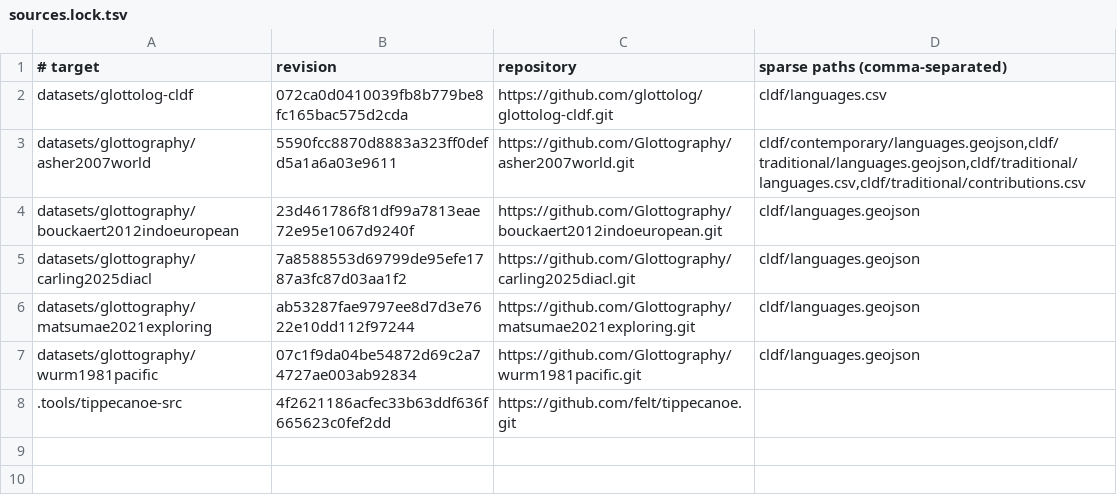
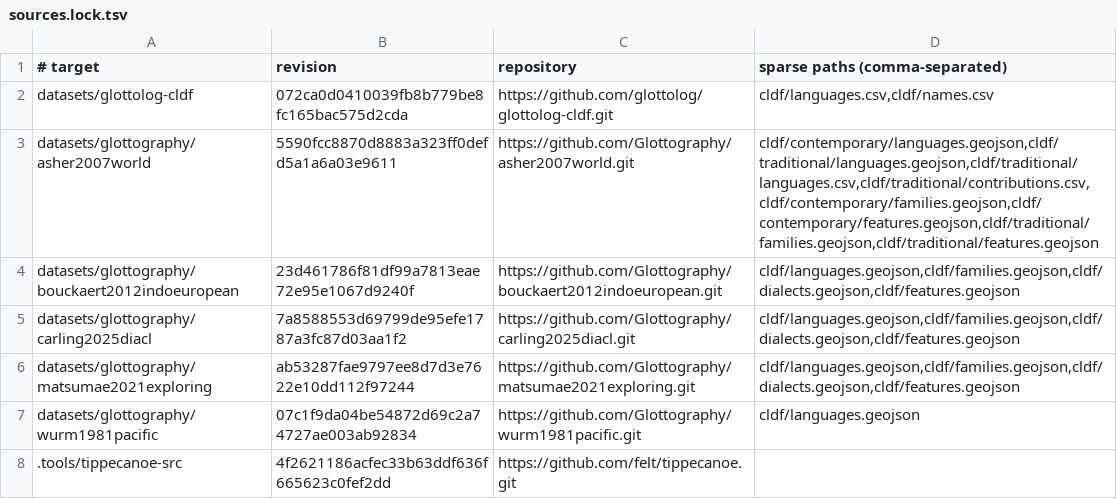
Before and after one commit to maximemulder/lang-viz, a TSV file: pipeline/atlas/sources.lock.tsv, drawn as a sheet.

```diff
--- a/pipeline/atlas/sources.lock.tsv
+++ b/pipeline/atlas/sources.lock.tsv
@@ -1,7 +1,7 @@
 # target	revision	repository	sparse paths (comma-separated)
-datasets/glottolog-cldf	072ca0d0410039fb8b779be8fc165bac575d2cda	https://github.com/glottolog/glottolog-cldf.git	cldf/languages.csv
-datasets/glottography/asher2007world	5590fcc8870d8883a323ff0defd5a1a6a03e9611	https://github.com/Glottography/asher2007world.git	cldf/contemporary/languages.geojson,cldf/traditional/languages.geojson,cldf/traditional/languages.csv,cldf/traditional/contributions.csv
-datasets/glottography/bouckaert2012indoeuropean	23d461786f81df99a7813eae72e95e1067d9240f	https://github.com/Glottography/bouckaert2012indoeuropean.git	cldf/languages.geojson
-datasets/glottography/carling2025diacl	7a8588553d69799de95efe1787a3fc87d03aa1f2	https://github.com/Glottography/carling2025diacl.git	cldf/languages.geojson
-datasets/glottography/matsumae2021exploring	ab53287fae9797ee8d7d3e7622e10dd112f97244	https://github.com/Glottography/matsumae2021exploring.git	cldf/languages.geojson
+datasets/glottolog-cldf	072ca0d0410039fb8b779be8fc165bac575d2cda	https://github.com/glottolog/glottolog-cldf.git	cldf/languages.csv,cldf/names.csv
+datasets/glottography/asher2007world	5590fcc8870d8883a323ff0defd5a1a6a03e9611	https://github.com/Glottography/asher2007world.git	cldf/contemporary/languages.geojson,cldf/traditional/languages.geojson,cldf/traditional/languages.csv,cldf/traditional/contributions.csv,cldf/contemporary/families.geojson,cldf/contemporary/features.geojson,cldf/traditional/families.geojson,cldf/traditional/features.geojson
+datasets/glottography/bouckaert2012indoeuropean	23d461786f81df99a7813eae72e95e1067d9240f	https://github.com/Glottography/bouckaert2012indoeuropean.git	cldf/languages.geojson,cldf/families.geojson,cldf/dialects.geojson,cldf/features.geojson
+datasets/glottography/carling2025diacl	7a8588553d69799de95efe1787a3fc87d03aa1f2	https://github.com/Glottography/carling2025diacl.git	cldf/languages.geojson,cldf/families.geojson,cldf/dialects.geojson,cldf/features.geojson
+datasets/glottography/matsumae2021exploring	ab53287fae9797ee8d7d3e7622e10dd112f97244	https://github.com/Glottography/matsumae2021exploring.git	cldf/languages.geojson,cldf/families.geojson,cldf/dialects.geojson,cldf/features.geojson
 datasets/glottography/wurm1981pacific	07c1f9da04be54872d69c2a74727ae003ab92834	https://github.com/Glottography/wurm1981pacific.git	cldf/languages.geojson
```
Also changed, not shown: 15 other files.
